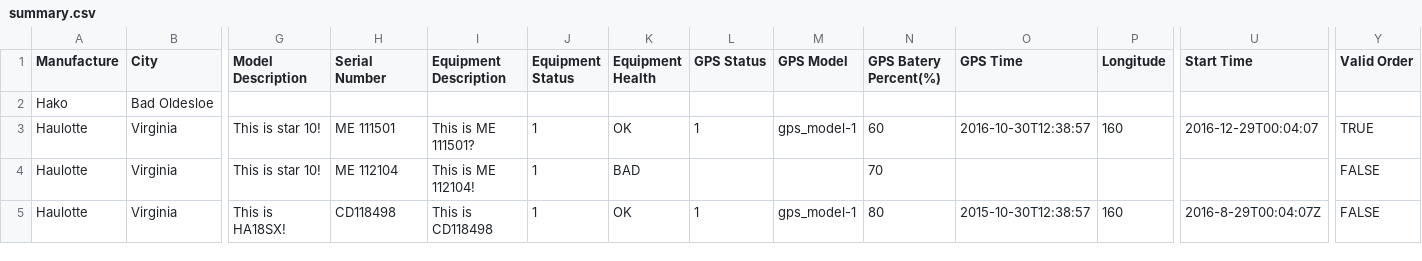
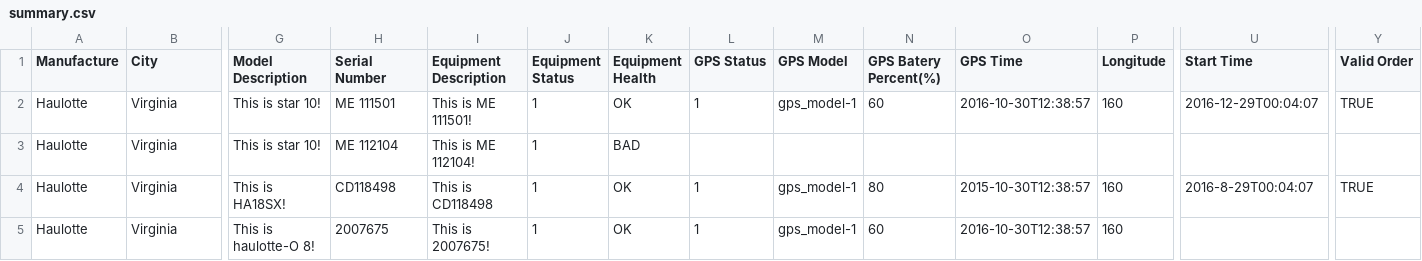
Before and after one commit to crook/jokoson, a CSV file: jokoson/csv/summary.csv, drawn as a sheet; only a part is shown, gaps mark what is left out; removed rows and columns are numbered as before the commit, all else as after; rows hold the shown columns only; the diff names each change by its address in the sheet, - before the commit and + after, or states it on an @@ line.

Commit message:
Implement CSV download and update equip status when booking an order

```diff
--- a/jokoson/csv/summary.csv
+++ b/jokoson/csv/summary.csv
-row 2: Hako | Bad Oldesloe
-I2 (Equipment Description): This is ME 111501?
+I2 (Equipment Description): This is ME 111501!
-N3 (GPS Batery Percent(%)): 70
+N3 (GPS Batery Percent(%)): (empty)
-Y3 (Valid Order): FALSE
+Y3 (Valid Order): (empty)
-U4 (Start Time): 2016-8-29T00:04:07Z
+U4 (Start Time): 2016-8-29T00:04:07
-Y4 (Valid Order): FALSE
+Y4 (Valid Order): TRUE
+row 5: Haulotte | Virginia | This is haulotte-O 8! | 2007675 | This is 2007675! | 1 | OK | 1 | gps_model-1 | 60 | 2016-10-30T12:38:57 | 160
```
Also changed, not shown: 11 other files.
